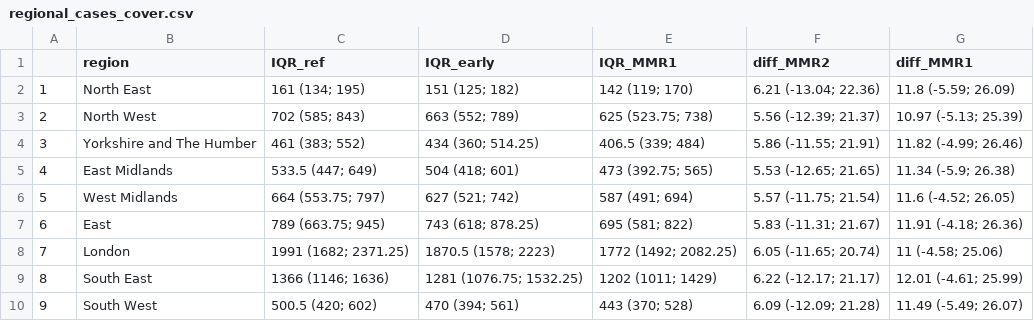
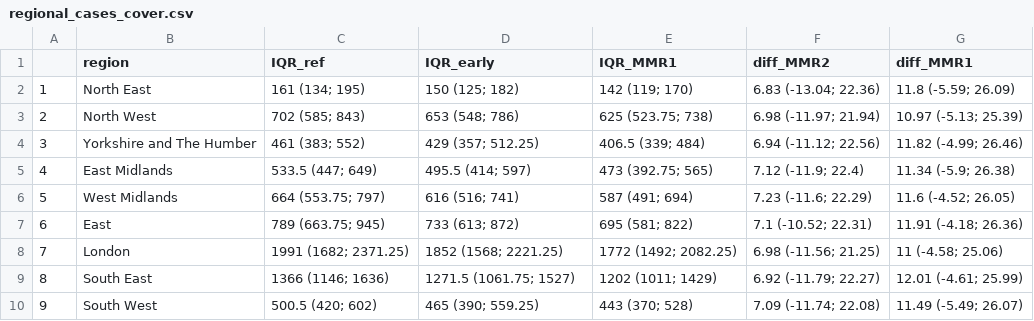
Before and after one commit to Eyedeet/measles_vaccination_scenarios, a CSV file: Output/regional_cases_cover.csv, drawn as a sheet.

```diff
--- a/Output/regional_cases_cover.csv
+++ b/Output/regional_cases_cover.csv
@@ -1,10 +1,10 @@
 "";"region";"IQR_ref";"IQR_early";"IQR_MMR1";"diff_MMR2";"diff_MMR1"
-"1";"North East";"161 (134; 195)";"151 (125; 182)";"142 (119; 170)";"6.21 (-13.04; 22.36)";"11.8 (-5.59; 26.09)"
-"2";"North West";"702 (585; 843)";"663 (552; 789)";"625 (523.75; 738)";"5.56 (-12.39; 21.37)";"10.97 (-5.13; 25.39)"
-"3";"Yorkshire and The Humber";"461 (383; 552)";"434 (360; 514.25)";"406.5 (339; 484)";"5.86 (-11.55; 21.91)";"11.82 (-4.99; 26.46)"
-"4";"East Midlands";"533.5 (447; 649)";"504 (418; 601)";"473 (392.75; 565)";"5.53 (-12.65; 21.65)";"11.34 (-5.9; 26.38)"
-"5";"West Midlands";"664 (553.75; 797)";"627 (521; 742)";"587 (491; 694)";"5.57 (-11.75; 21.54)";"11.6 (-4.52; 26.05)"
-"6";"East";"789 (663.75; 945)";"743 (618; 878.25)";"695 (581; 822)";"5.83 (-11.31; 21.67)";"11.91 (-4.18; 26.36)"
-"7";"London";"1991 (1682; 2371.25)";"1870.5 (1578; 2223)";"1772 (1492; 2082.25)";"6.05 (-11.65; 20.74)";"11 (-4.58; 25.06)"
-"8";"South East";"1366 (1146; 1636)";"1281 (1076.75; 1532.25)";"1202 (1011; 1429)";"6.22 (-12.17; 21.17)";"12.01 (-4.61; 25.99)"
-"9";"South West";"500.5 (420; 602)";"470 (394; 561)";"443 (370; 528)";"6.09 (-12.09; 21.28)";"11.49 (-5.49; 26.07)"
+"1";"North East";"161 (134; 195)";"150 (125; 182)";"142 (119; 170)";"6.83 (-13.04; 22.36)";"11.8 (-5.59; 26.09)"
+"2";"North West";"702 (585; 843)";"653 (548; 786)";"625 (523.75; 738)";"6.98 (-11.97; 21.94)";"10.97 (-5.13; 25.39)"
+"3";"Yorkshire and The Humber";"461 (383; 552)";"429 (357; 512.25)";"406.5 (339; 484)";"6.94 (-11.12; 22.56)";"11.82 (-4.99; 26.46)"
+"4";"East Midlands";"533.5 (447; 649)";"495.5 (414; 597)";"473 (392.75; 565)";"7.12 (-11.9; 22.4)";"11.34 (-5.9; 26.38)"
+"5";"West Midlands";"664 (553.75; 797)";"616 (516; 741)";"587 (491; 694)";"7.23 (-11.6; 22.29)";"11.6 (-4.52; 26.05)"
+"6";"East";"789 (663.75; 945)";"733 (613; 872)";"695 (581; 822)";"7.1 (-10.52; 22.31)";"11.91 (-4.18; 26.36)"
+"7";"London";"1991 (1682; 2371.25)";"1852 (1568; 2221.25)";"1772 (1492; 2082.25)";"6.98 (-11.56; 21.25)";"11 (-4.58; 25.06)"
+"8";"South East";"1366 (1146; 1636)";"1271.5 (1061.75; 1527)";"1202 (1011; 1429)";"6.92 (-11.79; 22.27)";"12.01 (-4.61; 25.99)"
+"9";"South West";"500.5 (420; 602)";"465 (390; 559.25)";"443 (370; 528)";"7.09 (-11.74; 22.08)";"11.49 (-5.49; 26.07)"
```
Also changed, not shown: Output/Summary_table_CPRD_waning_from3.csv, Output/regional_cases.csv, 21 other files.
